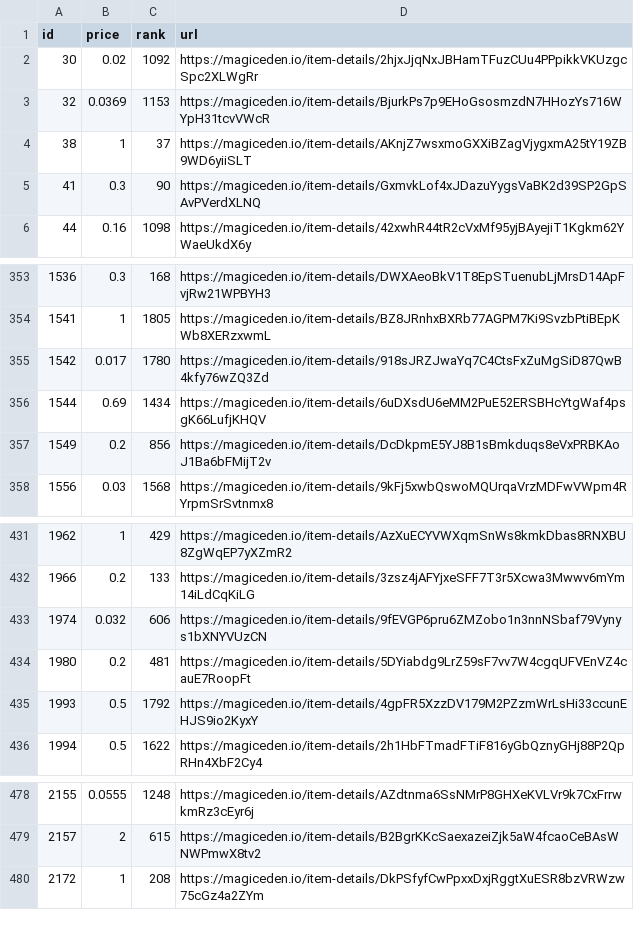
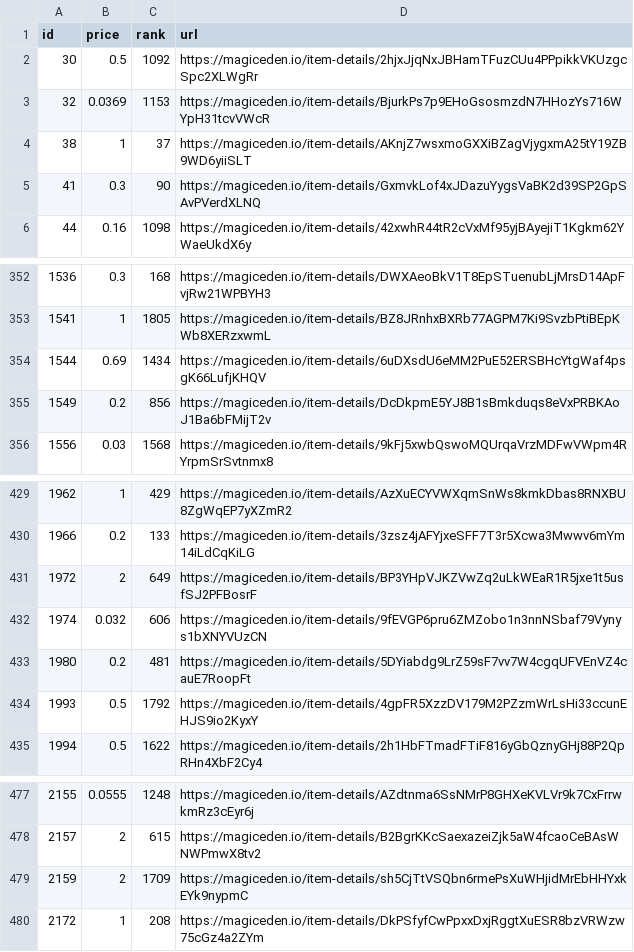
Before and after one commit to braposo/magiceden-wolves-monitor, a CSV file: wolves-data-processed.csv, drawn as a sheet; only a part is shown, gaps mark what is left out; the diff covers the shown part only.

Commit message:
Flat: latest data (2021-11-02T02:49:18.166Z) {   "date": "2021-11-02T02:49:18.166Z",   "files": [     {       "name": "wolves-data-processed.csv",       "deltaBytes": -31,       "source": "https://api-mainnet.magiceden.io/rpc/getListedNFTsByQuery?q=%7B%22%24match%22%3A%7B%22collectionSymbol%22%3A%22wolves_of_sol_street%22%7D%2C%22%24sort%22%3A%7B%22takerAmount%22%3A1%2C%22createdAt%22%3A-1%7D%7D"     },     {       "name": "wolves-data.json",       "deltaBytes": 9546,       "source": "https://api-mainnet.magiceden.io/rpc/getListedNFTsByQuery?q=%7B%22%24match%22%3A%7B%22collectionSymbol%22%3A%22wolves_of_sol_street%22%7D%2C%22%24sort%22%3A%7B%22takerAmount%22%3A1%2C%22createdAt%22%3A-1%7D%7D"     }   ] }

```diff
--- a/wolves-data-processed.csv
+++ b/wolves-data-processed.csv
@@ -1,3 +1,3 @@
 id,price,rank,url
-30,0.02,1092,https://magiceden.io/item-details/2hjxJjqNxJBHamTFuzCUu4PPpikkVKUzgcSpc2XLWgRr
+30,0.5,1092,https://magiceden.io/item-details/2hjxJjqNxJBHamTFuzCUu4PPpikkVKUzgcSpc2XLWgRr
 32,0.0369,1153,https://magiceden.io/item-details/BjurkPs7p9EHoGsosmzdN7HHozYs716WYpH31tcvVWcR
@@ -354,3 +353,2 @@ id,price,rank,url
 1541,1,1805,https://magiceden.io/item-details/BZ8JRnhxBXRb77AGPM7Ki9SvzbPtiBEpKWb8XERzxwmL
-1542,0.017,1780,https://magiceden.io/item-details/918sJRZJwaYq7C4CtsFxZuMgSiD87QwB4kfy76wZQ3Zd
 1544,0.69,1434,https://magiceden.io/item-details/6uDXsdU6eMM2PuE52ERSBHcYtgWaf4psgK66LufjKHQV
@@ -432,2 +430,3 @@ id,price,rank,url
 1966,0.2,133,https://magiceden.io/item-details/3zsz4jAFYjxeSFF7T3r5Xcwa3Mwwv6mYm14iLdCqKiLG
+1972,2,649,https://magiceden.io/item-details/BP3YHpVJKZVwZq2uLkWEaR1R5jxe1t5usfSJ2PFBosrF
 1974,0.032,606,https://magiceden.io/item-details/9fEVGP6pru6ZMZobo1n3nnNSbaf79Vynys1bXNYVUzCN
@@ -479,2 +478,3 @@ id,price,rank,url
 2157,2,615,https://magiceden.io/item-details/B2BgrKKcSaexazeiZjk5aW4fcaoCeBAsWNWPmwX8tv2
+2159,2,1709,https://magiceden.io/item-details/sh5CjTtVSQbn6rmePsXuWHjidMrEbHHYxkEYk9nypmC
 2172,1,208,https://magiceden.io/item-details/DkPSfyfCwPpxxDxjRggtXuESR8bzVRWzw75cGz4a2ZYm
```
Also changed, not shown: 2 added rows, 3 removed rows and 3 edited cells elsewhere in this file, 1 other file.
